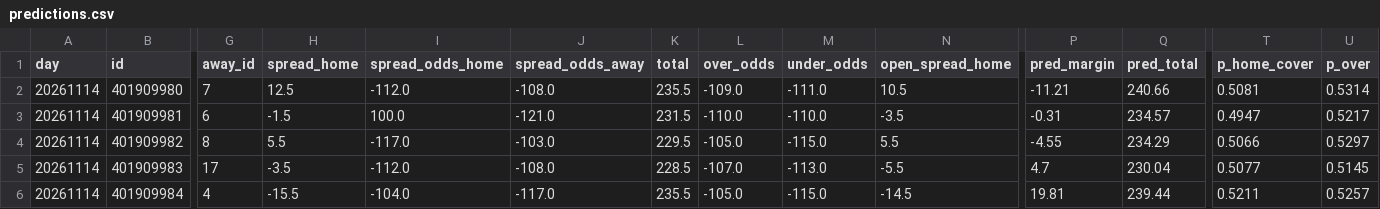
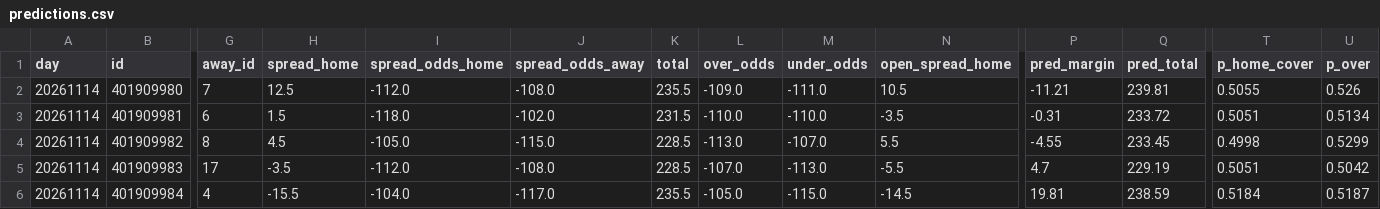
Before and after one commit to anth2622/claude, a CSV file: nba-model/data/predictions.csv, drawn as a sheet; only a part is shown, gaps mark what is left out; the diff names each change by its address in the sheet, - before the commit and + after, or states it on an @@ line.

```diff
--- a/nba-model/data/predictions.csv
+++ b/nba-model/data/predictions.csv
-Q2 (pred_total): 240.66
+Q2 (pred_total): 239.81
-T2 (p_home_cover): 0.5081
+T2 (p_home_cover): 0.5055
-U2 (p_over): 0.5314
+U2 (p_over): 0.526
-H3 (spread_home): -1.5
+H3 (spread_home): 1.5
-I3 (spread_odds_home): 100.0
+I3 (spread_odds_home): -118.0
-J3 (spread_odds_away): -121.0
+J3 (spread_odds_away): -102.0
-Q3 (pred_total): 234.57
+Q3 (pred_total): 233.72
-T3 (p_home_cover): 0.4947
+T3 (p_home_cover): 0.5051
-U3 (p_over): 0.5217
+U3 (p_over): 0.5134
-H4 (spread_home): 5.5
+H4 (spread_home): 4.5
-I4 (spread_odds_home): -117.0
+I4 (spread_odds_home): -105.0
-J4 (spread_odds_away): -103.0
+J4 (spread_odds_away): -115.0
-K4 (total): 229.5
+K4 (total): 228.5
-L4 (over_odds): -105.0
+L4 (over_odds): -113.0
-M4 (under_odds): -115.0
+M4 (under_odds): -107.0
-Q4 (pred_total): 234.29
+Q4 (pred_total): 233.45
-T4 (p_home_cover): 0.5066
+T4 (p_home_cover): 0.4998
-U4 (p_over): 0.5297
+U4 (p_over): 0.5299
-Q5 (pred_total): 230.04
+Q5 (pred_total): 229.19
-T5 (p_home_cover): 0.5077
+T5 (p_home_cover): 0.5051
-U5 (p_over): 0.5145
+U5 (p_over): 0.5042
-Q6 (pred_total): 239.44
+Q6 (pred_total): 238.59
-T6 (p_home_cover): 0.5211
+T6 (p_home_cover): 0.5184
-U6 (p_over): 0.5257
+U6 (p_over): 0.5187
```
Also changed, not shown: nba-model/data/backtest.csv, 8 other files.
